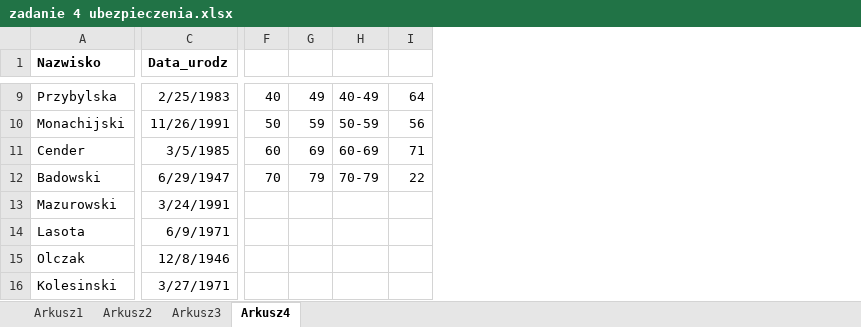
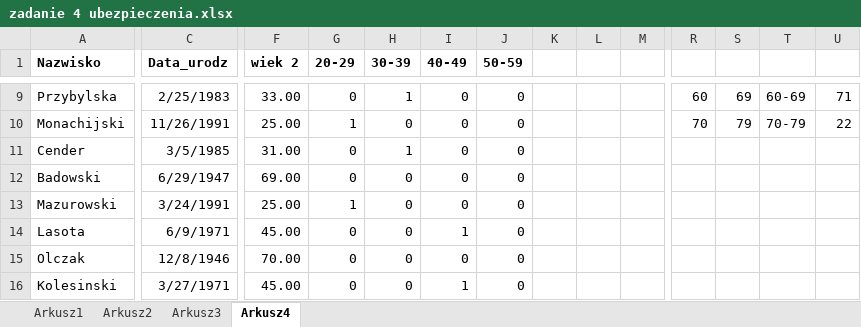
Before and after one commit to JanGospodarek/matury-infa-praktyczne, an Excel workbook: 2016-czerwiec/zadanie 4 ubezpieczenia.xlsx, sheet Arkusz4, drawn as a sheet; only a part is shown, gaps mark what is left out; values as stored, in another font and other column widths than the file's, no borders; charts and pictures not drawn; addresses are those after the commit; the diff covers the shown part only; the diff names each change by its address in the sheet, - before the commit and + after, or states it on an @@ line.

```diff
--- a/2016-czerwiec/zadanie 4 ubezpieczenia.xlsx (sheet Arkusz4)
+++ b/2016-czerwiec/zadanie 4 ubezpieczenia.xlsx (sheet Arkusz4)
+column F (wiek 2), rows 9-16: 33.00 | 25.00 | 31.00 | 69.00 | 25.00 | 45.00 | 70.00 | 45.00
+column G (20-29), rows 9-16: 0 | 1 | 0 | 0 | 1 | 0 | 0 | 0
+column H (30-39), rows 9-16: 1 | 0 | 1 | 0 | 0 | 0 | 0 | 0
+column I (40-49), rows 9-16: 0 | 0 | 0 | 0 | 0 | 1 | 0 | 1
+column J (50-59), rows 9-16: all 0
+column K, empty
+column L, empty
+column M, empty
-R9: 40
+R9: 60
-S9: 49
+S9: 69
-T9: 40-49
+T9: 60-69
-U9: 64
+U9: 71
-R10: 50
+R10: 70
-S10: 59
+S10: 79
-T10: 50-59
+T10: 70-79
-U10: 56
+U10: 22
-R11: 60
+R11: (empty)
-S11: 69
+S11: (empty)
-T11: 60-69
+T11: (empty)
-U11: 71
+U11: (empty)
-R12: 70
+R12: (empty)
-S12: 79
+S12: (empty)
-T12: 70-79
+T12: (empty)
-U12: 22
+U12: (empty)
```
Also changed, not shown: 4 added columns and 19 edited cells elsewhere in this sheet, formulas that keep their value, charts or pictures, 5 other files.
